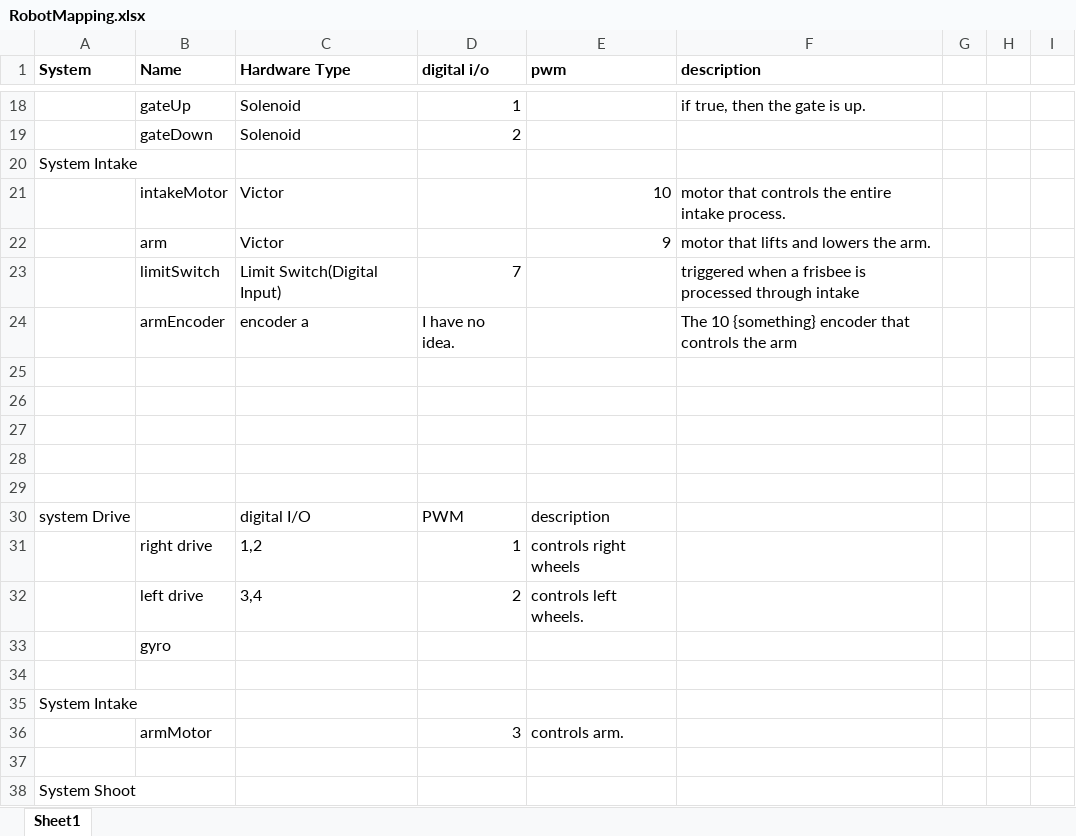
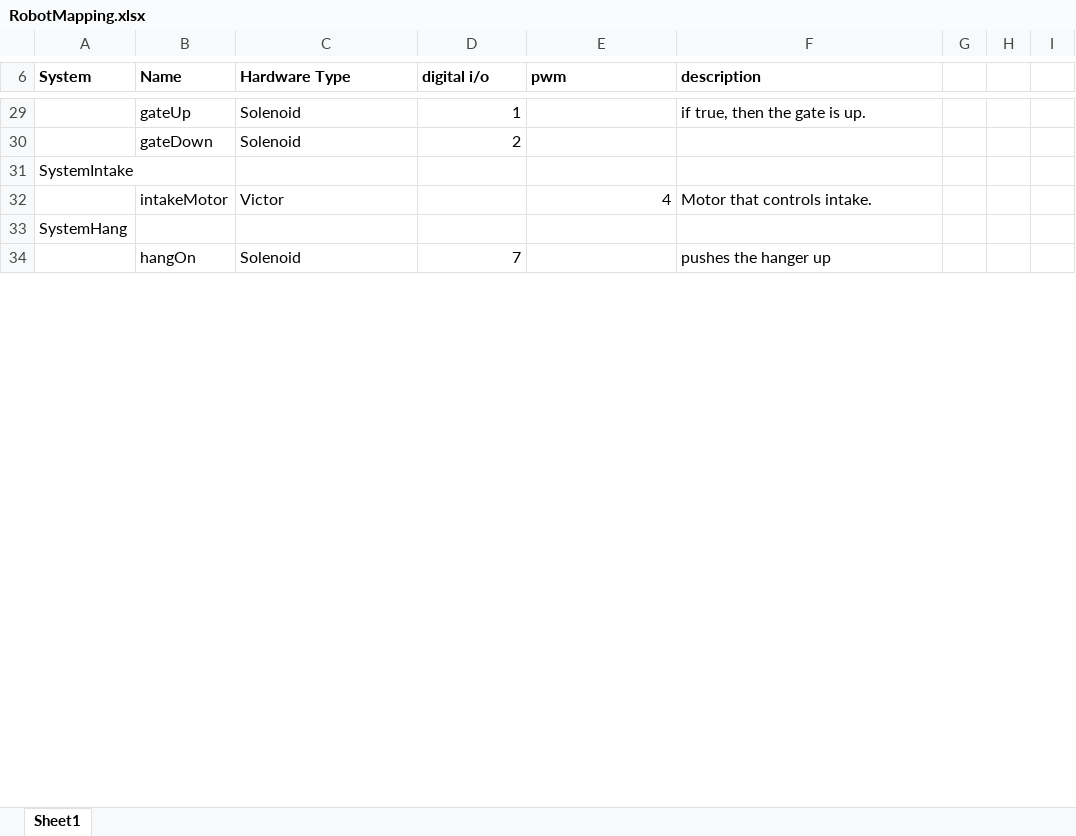
Before and after one commit to wiredcats/EventBasedWiredCats, an Excel workbook: RobotMapping.xlsx, sheet Sheet1, drawn as a sheet; only a part is shown, gaps mark what is left out; values as stored, in another font and other column widths than the file's, no borders; removed rows and columns are numbered as before the commit, all else as after; the diff covers the shown part only; the diff names each change by its address in the sheet, - before the commit and + after, or states it on an @@ line.

```diff
--- a/RobotMapping.xlsx (sheet Sheet1)
+++ b/RobotMapping.xlsx (sheet Sheet1)
-A31 (System): System Intake
+A31 (System): SystemIntake
-E32 (pwm): 10
+E32 (pwm): 4
-F32 (description): motor that controls the entire intake process.
+F32 (description): Motor that controls intake.
-row 22:  | arm | Victor |  | 9 | motor that lifts and lowers the arm.
-row 23:  | limitSwitch | Limit Switch(Digital Input) | 7 |  | triggered when a frisbee is processed through intake
-row 24:  | armEncoder | encoder a | I have no idea. |  | The 10 {something} encoder that controls the arm
-row 25: (empty)
-row 26: (empty)
-row 27: (empty)
-row 28: (empty)
-row 29: (empty)
-row 30: system Drive |  | digital I/O | PWM | description
-row 31:  | right drive | 1,2 | 1 | controls right wheels
-row 32:  | left drive | 3,4 | 2 | controls left wheels.
-row 33:  | gyro
-row 34: (empty)
-A33 (System): System Intake
+A33 (System): SystemHang
-row 36:  | armMotor |  | 3 | controls arm.
-row 34: (empty)
+row 34:  | hangOn | Solenoid | 7 |  | pushes the hanger up
-row 38: System Shoot
```
Also changed, not shown: 28 added rows, 74 removed rows and 12 edited cells elsewhere in this sheet.
